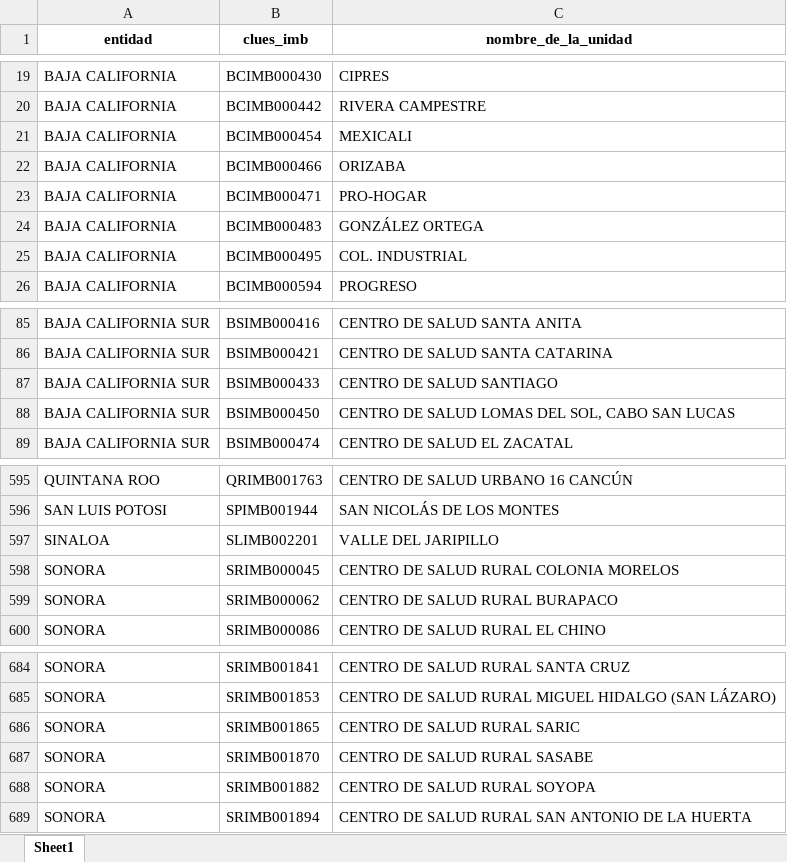
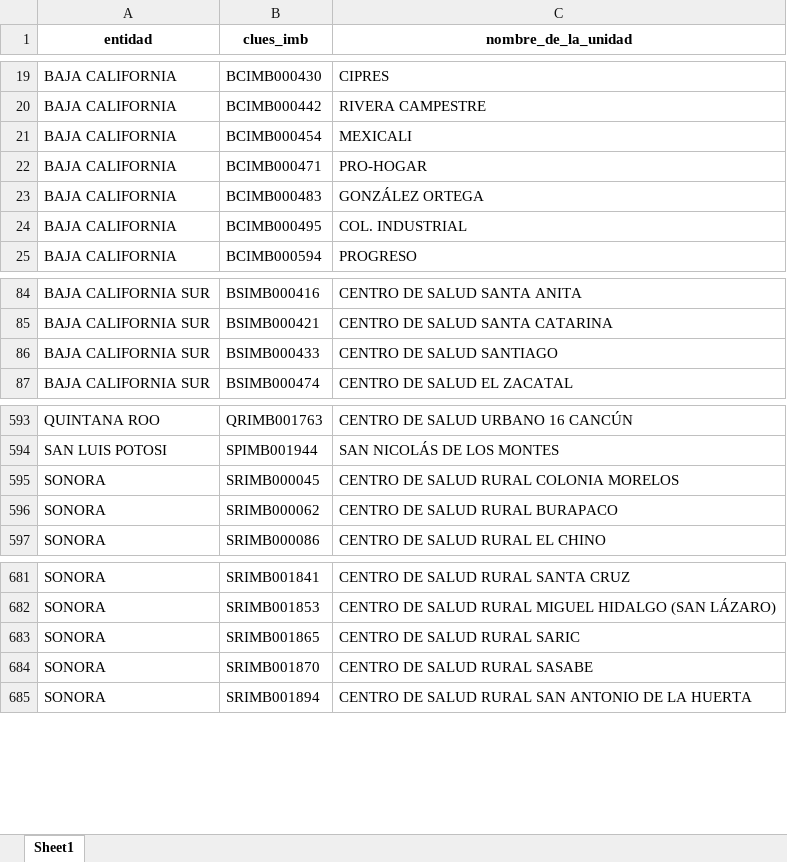
Before and after one commit to servicios-imss-b/informe--de-ang, an Excel workbook: faltantes_por_estados.xlsx, sheet Sheet1, drawn as a sheet; only a part is shown, gaps mark what is left out; values as stored, in another font and other column widths than the file's, no borders; the diff names each change by its address in the sheet, - before the commit and + after, or states it on an @@ line.

```diff
--- a/faltantes_por_estados.xlsx (sheet Sheet1)
+++ b/faltantes_por_estados.xlsx (sheet Sheet1)
-row 22: BAJA CALIFORNIA | BCIMB000466 | ORIZABA
-row 88: BAJA CALIFORNIA SUR | BSIMB000450 | CENTRO DE SALUD LOMAS DEL SOL, CABO SAN LUCAS
-row 597: SINALOA | SLIMB002201 | VALLE DEL JARIPILLO
-row 688: SONORA | SRIMB001882 | CENTRO DE SALUD RURAL SOYOPA
```
Also changed, not shown: tabla_avance.xlsx, tabla_entidades.xlsx, 4 other files.
